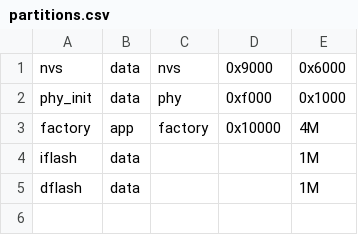
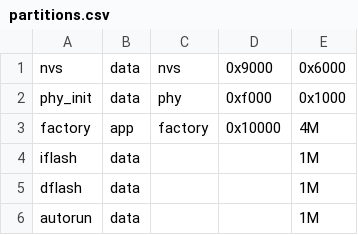
Before and after one commit to ciniml/bluescript, a CSV file: microcontroller/ports/esp32/boards/m5stack-cores3/partitions.csv, drawn as a sheet; the diff names each change by its address in the sheet, - before the commit and + after, or states it on an @@ line.

```diff
--- a/microcontroller/ports/esp32/boards/m5stack-cores3/partitions.csv
+++ b/microcontroller/ports/esp32/boards/m5stack-cores3/partitions.csv
+row 6: autorun | data |  |  | 1M
```
Also changed, not shown: microcontroller/ports/esp32/boards/m5stack-atoms3/partitions.csv, 10 other files.
